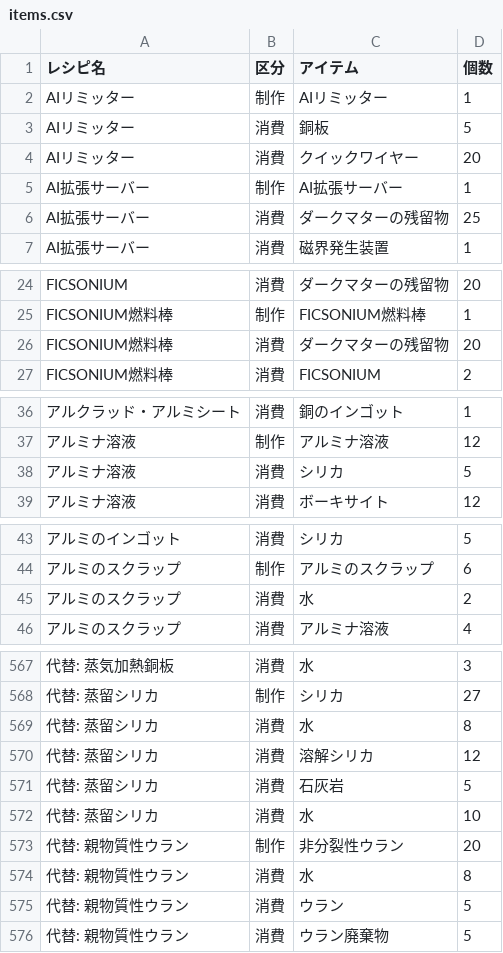
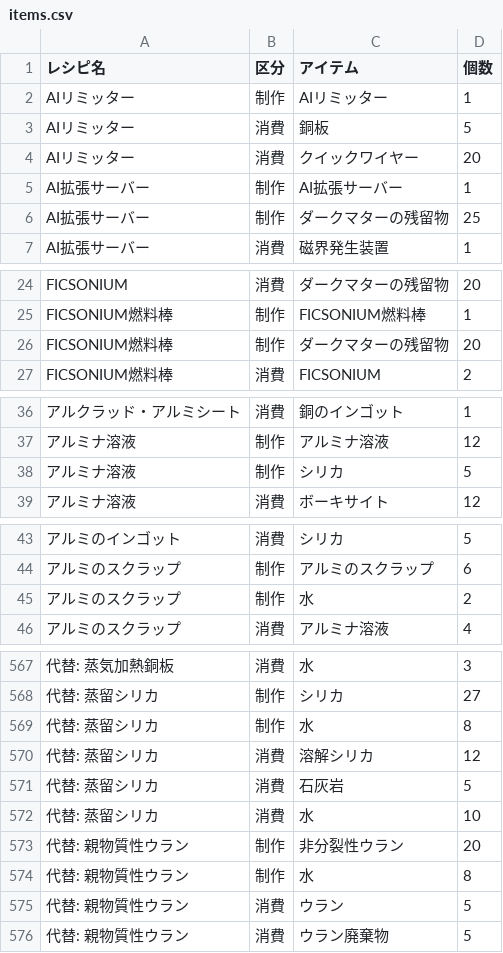
Before and after one commit to yunomu/satisfactory-calculator, a CSV file: static/items.csv, drawn as a sheet; only a part is shown, gaps mark what is left out; the diff covers the shown part only; the diff names each change by its address in the sheet, - before the commit and + after, or states it on an @@ line.

Commit message:
Fix recipe

```diff
--- a/static/items.csv
+++ b/static/items.csv
-B6 (区分): 消費
+B6 (区分): 制作
-B26 (区分): 消費
+B26 (区分): 制作
-B38 (区分): 消費
+B38 (区分): 制作
-B45 (区分): 消費
+B45 (区分): 制作
-B569 (区分): 消費
+B569 (区分): 制作
-B574 (区分): 消費
+B574 (区分): 制作
```
Also changed, not shown: 19 edited cells elsewhere in this file.
